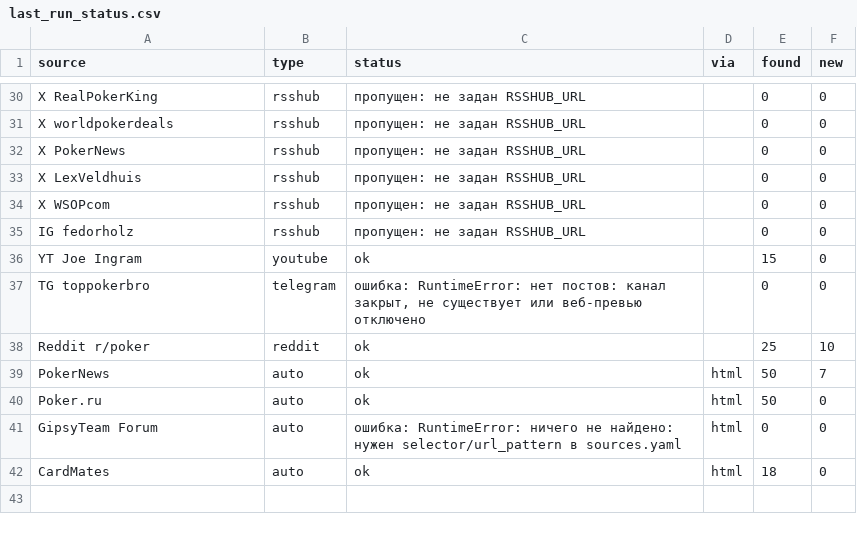
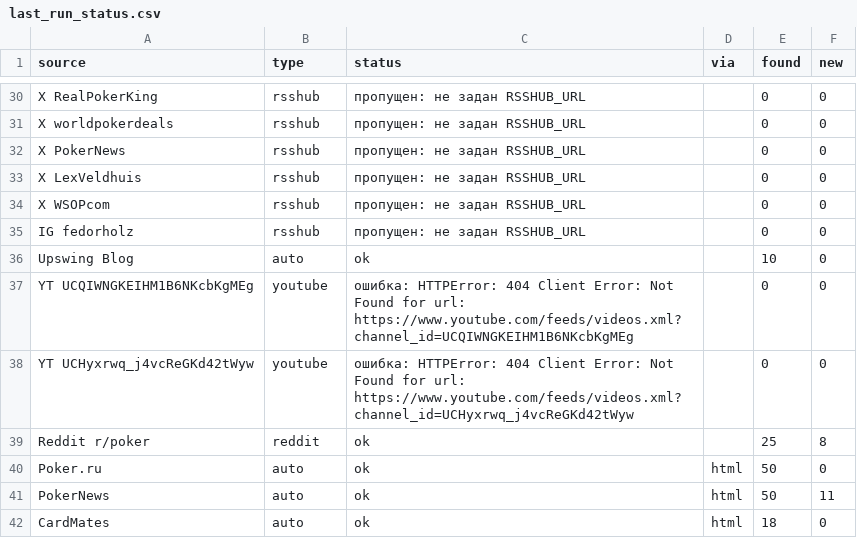
Before and after one commit to marta702/pokeroff-news, a CSV file: out/last_run_status.csv, drawn as a sheet; only a part is shown, gaps mark what is left out; the diff covers the shown part only.

```diff
--- a/out/last_run_status.csv
+++ b/out/last_run_status.csv
@@ -35,8 +35,8 @@ X WSOPcom,rsshub,пропущен: не задан RSSHUB_URL,,0,0
 IG fedorholz,rsshub,пропущен: не задан RSSHUB_URL,,0,0
-YT Joe Ingram,youtube,ok,,15,0
-TG toppokerbro,telegram,"ошибка: RuntimeError: нет постов: канал закрыт, не существует или веб-превью отключено",,0,0
-Reddit r/poker,reddit,ok,,25,10
-PokerNews,auto,ok,html,50,7
+Upswing Blog,auto,ok,,10,0
+YT UCQIWNGKEIHM1B6NKcbKgMEg,youtube,ошибка: HTTPError: 404 Client Error: Not Found for url: https://www.youtube.com/feeds/videos.xml?channel_id=UCQIWNGKEIHM1B6NKcbKgMEg,,0,0
+YT UCHyxrwq_j4vcReGKd42tWyw,youtube,ошибка: HTTPError: 404 Client Error: Not Found for url: https://www.youtube.com/feeds/videos.xml?channel_id=UCHyxrwq_j4vcReGKd42tWyw,,0,0
+Reddit r/poker,reddit,ok,,25,8
 Poker.ru,auto,ok,html,50,0
-GipsyTeam Forum,auto,ошибка: RuntimeError: ничего не найдено: нужен selector/url_pattern в sources.yaml,html,0,0
+PokerNews,auto,ok,html,50,11
 CardMates,auto,ok,html,18,0
```
Also changed, not shown: 2 added rows, 4 removed rows, 2 moved rows and 8 edited cells elsewhere in this file, 2 other files.
